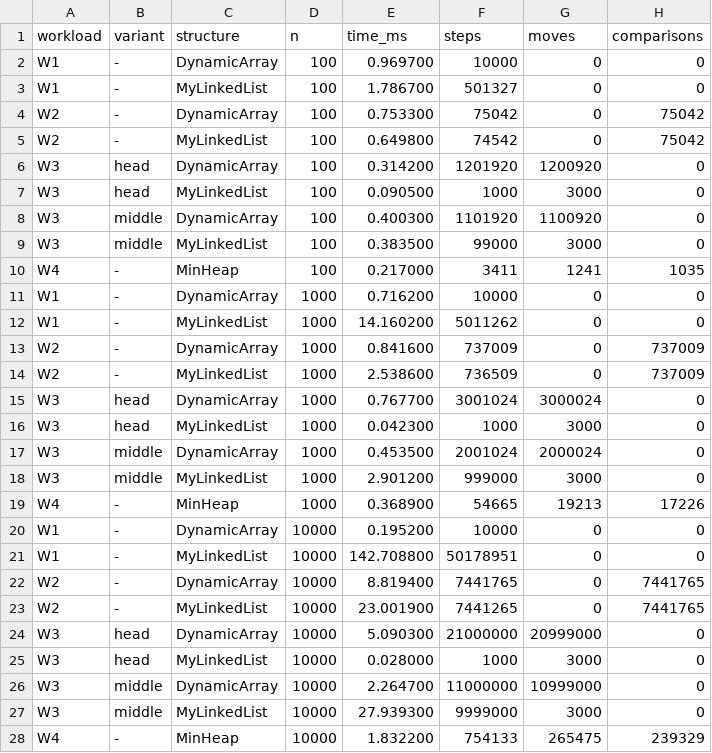
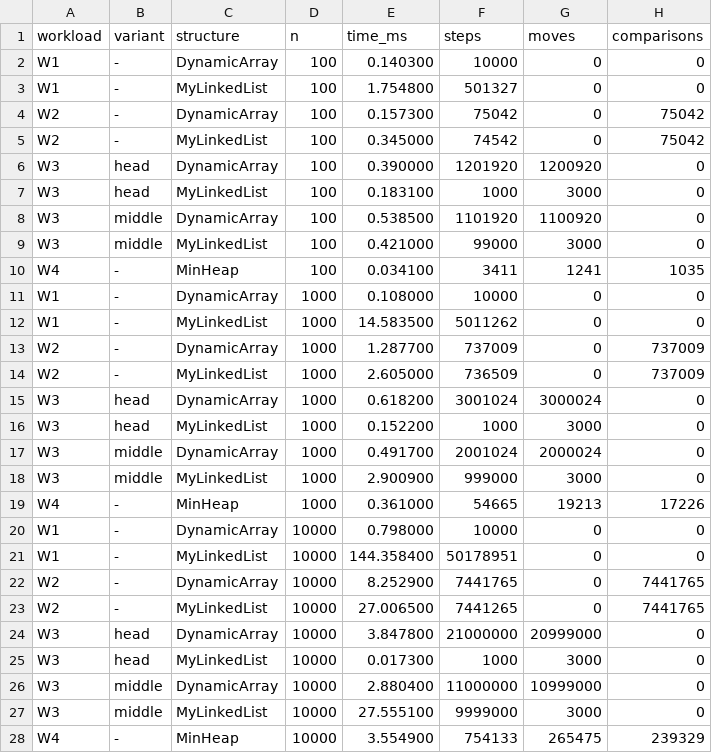
Before and after one commit to al0ni/data-structures-engine, a CSV file: results/results.csv, drawn as a sheet; only a part is shown; the diff covers the shown part only.

```diff
--- a/results/results.csv
+++ b/results/results.csv
@@ -1,28 +1,28 @@
 workload,variant,structure,n,time_ms,steps,moves,comparisons
-W1,-,DynamicArray,100,0.969700,10000,0,0
-W1,-,MyLinkedList,100,1.786700,501327,0,0
-W2,-,DynamicArray,100,0.753300,75042,0,75042
-W2,-,MyLinkedList,100,0.649800,74542,0,75042
-W3,head,DynamicArray,100,0.314200,1201920,1200920,0
-W3,head,MyLinkedList,100,0.090500,1000,3000,0
-W3,middle,DynamicArray,100,0.400300,1101920,1100920,0
-W3,middle,MyLinkedList,100,0.383500,99000,3000,0
-W4,-,MinHeap,100,0.217000,3411,1241,1035
-W1,-,DynamicArray,1000,0.716200,10000,0,0
-W1,-,MyLinkedList,1000,14.160200,5011262,0,0
-W2,-,DynamicArray,1000,0.841600,737009,0,737009
-W2,-,MyLinkedList,1000,2.538600,736509,0,737009
-W3,head,DynamicArray,1000,0.767700,3001024,3000024,0
-W3,head,MyLinkedList,1000,0.042300,1000,3000,0
-W3,middle,DynamicArray,1000,0.453500,2001024,2000024,0
-W3,middle,MyLinkedList,1000,2.901200,999000,3000,0
-W4,-,MinHeap,1000,0.368900,54665,19213,17226
-W1,-,DynamicArray,10000,0.195200,10000,0,0
-W1,-,MyLinkedList,10000,142.708800,50178951,0,0
-W2,-,DynamicArray,10000,8.819400,7441765,0,7441765
-W2,-,MyLinkedList,10000,23.001900,7441265,0,7441765
-W3,head,DynamicArray,10000,5.090300,21000000,20999000,0
-W3,head,MyLinkedList,10000,0.028000,1000,3000,0
-W3,middle,DynamicArray,10000,2.264700,11000000,10999000,0
-W3,middle,MyLinkedList,10000,27.939300,9999000,3000,0
-W4,-,MinHeap,10000,1.832200,754133,265475,239329
+W1,-,DynamicArray,100,0.140300,10000,0,0
+W1,-,MyLinkedList,100,1.754800,501327,0,0
+W2,-,DynamicArray,100,0.157300,75042,0,75042
+W2,-,MyLinkedList,100,0.345000,74542,0,75042
+W3,head,DynamicArray,100,0.390000,1201920,1200920,0
+W3,head,MyLinkedList,100,0.183100,1000,3000,0
+W3,middle,DynamicArray,100,0.538500,1101920,1100920,0
+W3,middle,MyLinkedList,100,0.421000,99000,3000,0
+W4,-,MinHeap,100,0.034100,3411,1241,1035
+W1,-,DynamicArray,1000,0.108000,10000,0,0
+W1,-,MyLinkedList,1000,14.583500,5011262,0,0
+W2,-,DynamicArray,1000,1.287700,737009,0,737009
+W2,-,MyLinkedList,1000,2.605000,736509,0,737009
+W3,head,DynamicArray,1000,0.618200,3001024,3000024,0
+W3,head,MyLinkedList,1000,0.152200,1000,3000,0
+W3,middle,DynamicArray,1000,0.491700,2001024,2000024,0
+W3,middle,MyLinkedList,1000,2.900900,999000,3000,0
+W4,-,MinHeap,1000,0.361000,54665,19213,17226
+W1,-,DynamicArray,10000,0.798000,10000,0,0
+W1,-,MyLinkedList,10000,144.358400,50178951,0,0
+W2,-,DynamicArray,10000,8.252900,7441765,0,7441765
+W2,-,MyLinkedList,10000,27.006500,7441265,0,7441765
+W3,head,DynamicArray,10000,3.847800,21000000,20999000,0
+W3,head,MyLinkedList,10000,0.017300,1000,3000,0
+W3,middle,DynamicArray,10000,2.880400,11000000,10999000,0
+W3,middle,MyLinkedList,10000,27.555100,9999000,3000,0
+W4,-,MinHeap,10000,3.554900,754133,265475,239329
```
Also changed, not shown: 9 edited cells elsewhere in this file, 5 other files.
